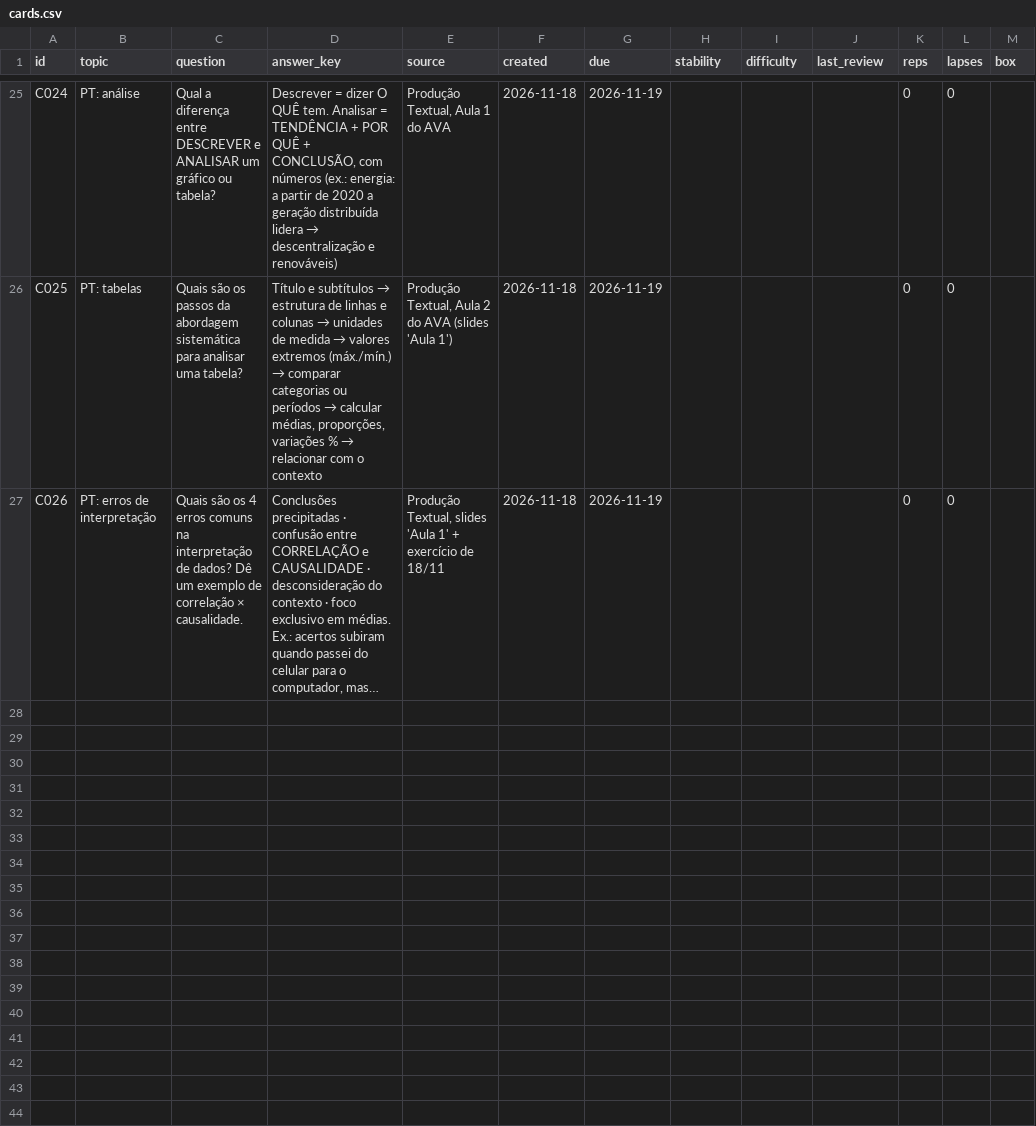
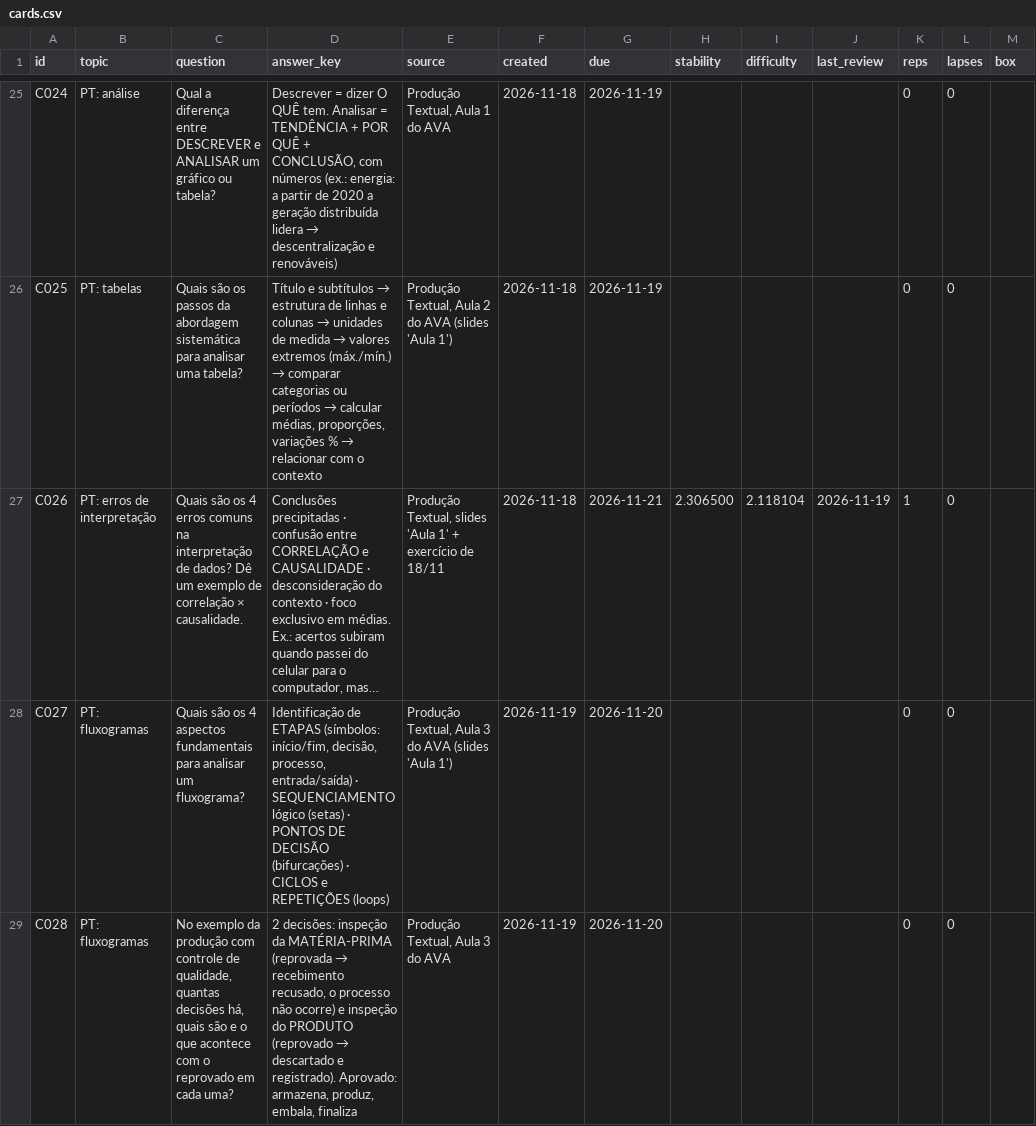
Before and after one commit to G4vo-dev/estudos-ads, a CSV file: agora-notebook/cards.csv, drawn as a sheet; only a part is shown, gaps mark what is left out; long unchanged cells end in …; the diff names each change by its address in the sheet, - before the commit and + after, or states it on an @@ line.

Commit message:
Ágora: registra a PT Aula 3 (19/11) e 2 cartões novos

```diff
--- a/agora-notebook/cards.csv
+++ b/agora-notebook/cards.csv
-G27 (due): 2026-11-19
+G27 (due): 2026-11-21
-H27 (stability): (empty)
+H27 (stability): 2.306500
-I27 (difficulty): (empty)
+I27 (difficulty): 2.118104
-J27 (last_review): (empty)
+J27 (last_review): 2026-11-19
-K27 (reps): 0
+K27 (reps): 1
+row 28: C027 | PT: fluxogramas | Quais são os 4 aspectos fundamentais para analisar um fluxograma? | Identificação de ETAPAS (símbolos: início/fim, decisão, processo, entrada/saída) · SEQUENCIAMENTO lógico (setas) · PONTOS DE DECISÃO (bifurcações) · CICLOS e REPETIÇÕES (loops) | Produção Textual, Aula 3 do AVA (slides 'Aula 1') | 2026-11-19 | 2026-11-20 |  |  |  | 0 | 0
+row 29: C028 | PT: fluxogramas | No exemplo da produção com controle de qualidade, quantas decisões há, quais são e o que acontece com o reprovado em cada uma? | 2 decisões: inspeção da MATÉRIA-PRIMA (reprovada → recebimento recusado, o processo não ocorre) e inspeção do PRODUTO (reprovado → descartado e registrado). Aprovado: armazena, produz, embala, finaliza | Produção Textual, Aula 3 do AVA | 2026-11-19 | 2026-11-20 |  |  |  | 0 | 0
```
Also changed, not shown: agora-notebook/sessions.csv, 1 other file.
